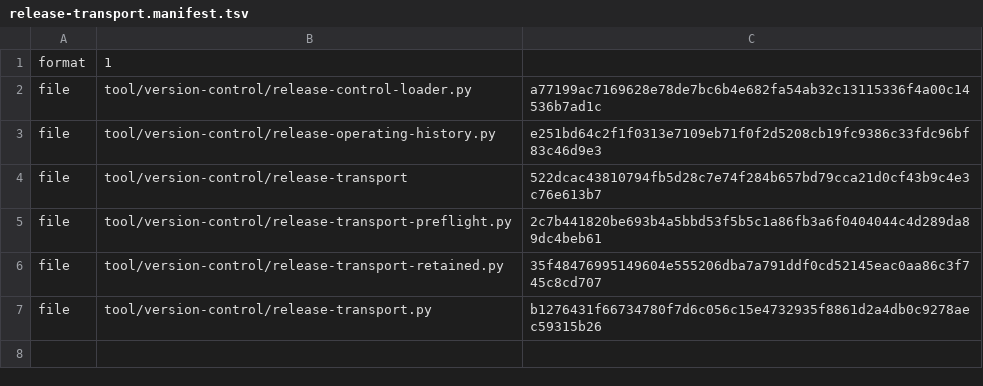
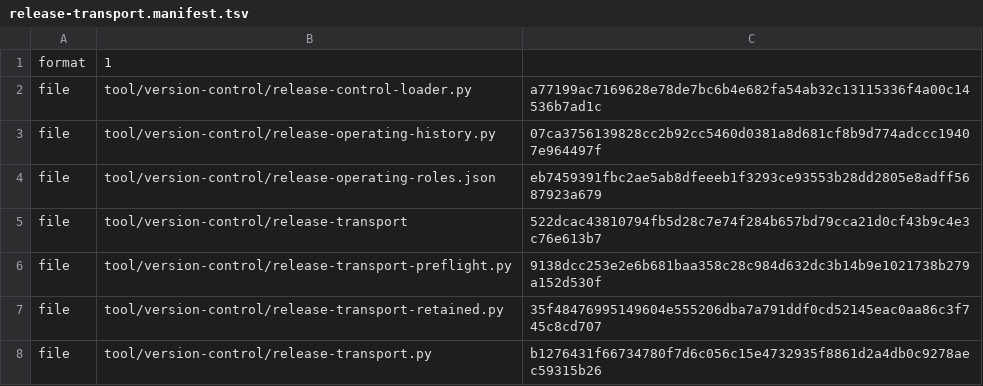
Before and after one commit to shk95/configs, a TSV file: tool/version-control/release-transport.manifest.tsv, drawn as a sheet.

Commit message:
feat(repository): prepare distinct-role desired initial review

```diff
--- a/tool/version-control/release-transport.manifest.tsv
+++ b/tool/version-control/release-transport.manifest.tsv
@@ -2,5 +2,6 @@ format	1
 file	tool/version-control/release-control-loader.py	a77199ac7169628e78de7bc6b4e682fa54ab32c13115336f4a00c14536b7ad1c
-file	tool/version-control/release-operating-history.py	e251bd64c2f1f0313e7109eb71f0f2d5208cb19fc9386c33fdc96bf83c46d9e3
+file	tool/version-control/release-operating-history.py	07ca3756139828cc2b92cc5460d0381a8d681cf8b9d774adccc19407e964497f
+file	tool/version-control/release-operating-roles.json	eb7459391fbc2ae5ab8dfeeeb1f3293ce93553b28dd2805e8adff5687923a679
 file	tool/version-control/release-transport	522dcac43810794fb5d28c7e74f284b657bd79cca21d0cf43b9c4e3c76e613b7
-file	tool/version-control/release-transport-preflight.py	2c7b441820be693b4a5bbd53f5b5c1a86fb3a6f0404044c4d289da89dc4beb61
+file	tool/version-control/release-transport-preflight.py	9138dcc253e2e6b681baa358c28c984d632dc3b14b9e1021738b279a152d530f
 file	tool/version-control/release-transport-retained.py	35f48476995149604e555206dba7a791ddf0cd52145eac0aa86c3f745c8cd707
```
Also changed, not shown: 9 other files.
